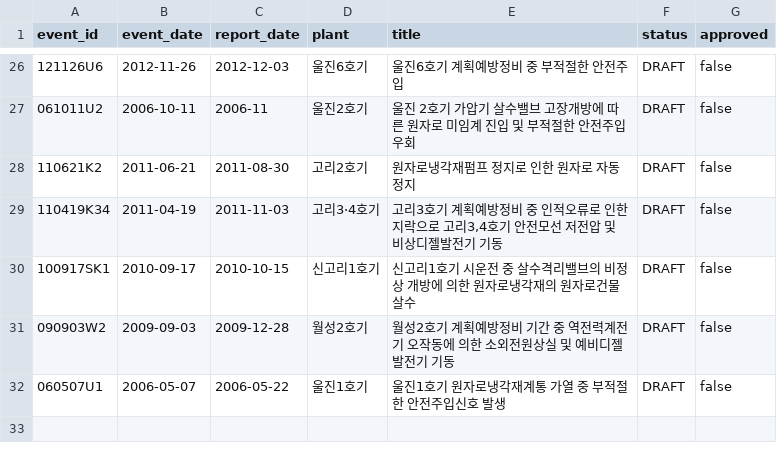
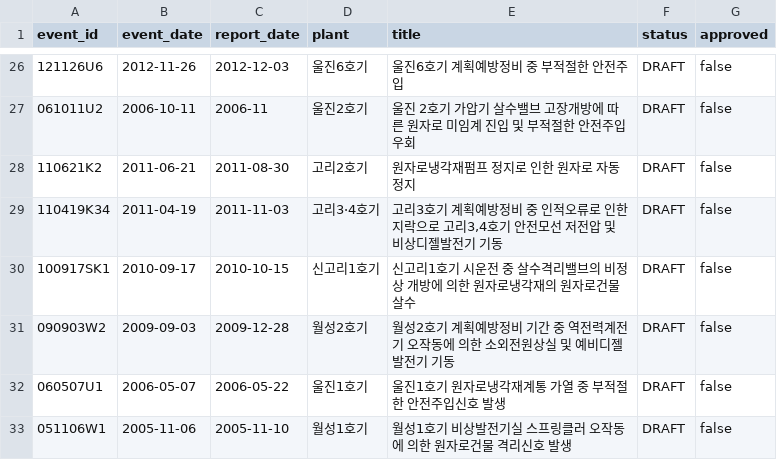
Before and after one commit to worldinyj/opis-chatgpt, a CSV file: index/events.csv, drawn as a sheet; only a part is shown, gaps mark what is left out; the diff names each change by its address in the sheet, - before the commit and + after, or states it on an @@ line.

Commit message:
PILOT-32 register evidence-based analysis and educational production drafts

```diff
--- a/index/events.csv
+++ b/index/events.csv
+row 33: 051106W1 | 2005-11-06 | 2005-11-10 | 월성1호기 | 월성1호기 비상발전기실 스프링클러 오작동에 의한 원자로건물 격리신호 발생 | DRAFT | false
```
Also changed, not shown: 16 other files.
